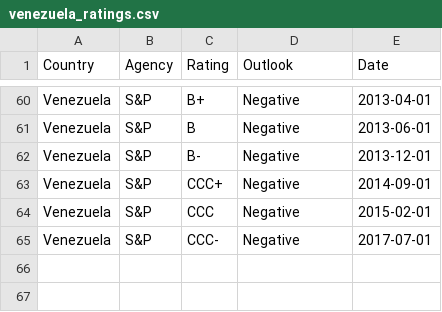
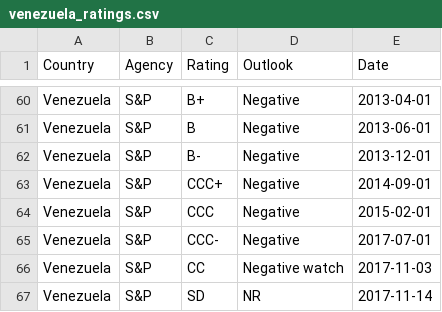
Before and after one commit to Mandamundi/mm-sci, a CSV file: agencies/venezuela_ratings.csv, drawn as a sheet; only a part is shown, gaps mark what is left out.

```diff
--- a/agencies/venezuela_ratings.csv
+++ b/agencies/venezuela_ratings.csv
@@ -65 +65,3 @@ Venezuela,S&P,CCC,Negative,2015-02-01
 Venezuela,S&P,CCC-,Negative,2017-07-01
+Venezuela,S&P,CC,Negative watch,2017-11-03
+Venezuela,S&P,SD,NR,2017-11-14
```
Also changed, not shown: agencies/belarus_ratings.csv, agencies/el_salvador_ratings.csv, 31 other files.
